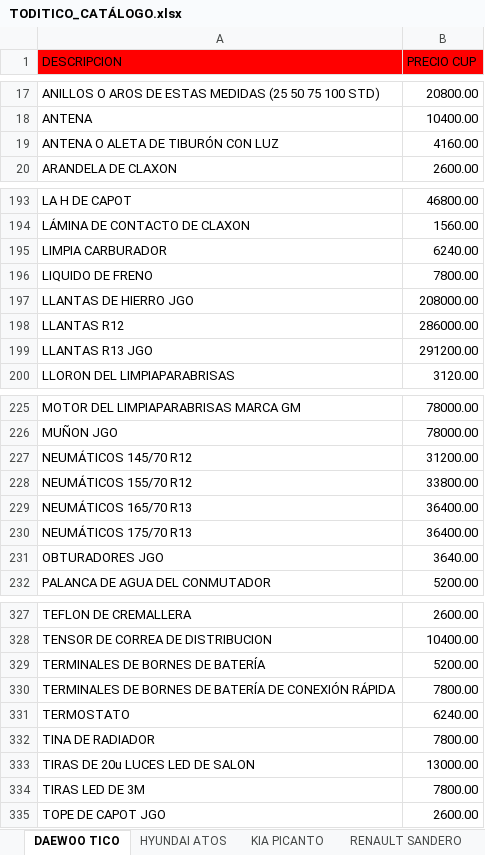
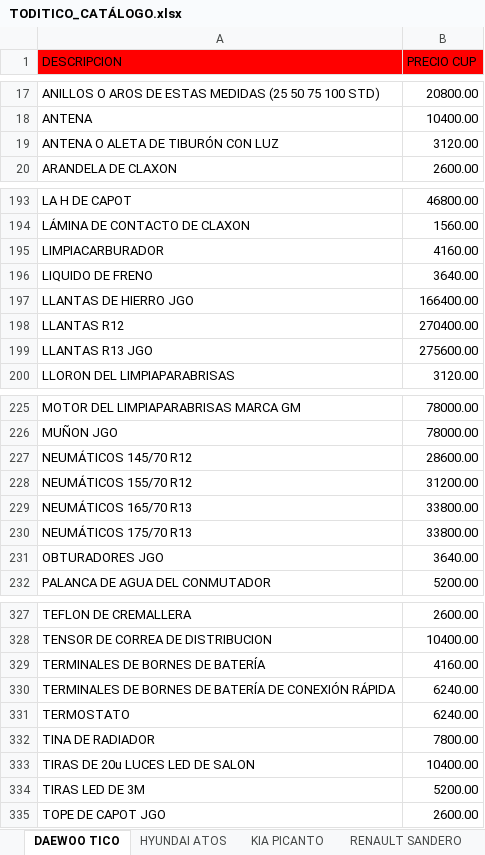
Before and after one commit to info-toditico/info-toditico.github.io, an Excel workbook: clientes/files/TODITICO_CATÁLOGO.xlsx, sheet DAEWOO TICO, drawn as a sheet; only a part is shown, gaps mark what is left out; values as stored, in another font and other column widths than the file's, no borders; removed rows and columns are numbered as before the commit, all else as after; the diff covers the shown part only; the diff names each change by its address in the sheet, - before the commit and + after, or states it on an @@ line.

```diff
--- a/clientes/files/TODITICO_CATÁLOGO.xlsx (sheet DAEWOO TICO)
+++ b/clientes/files/TODITICO_CATÁLOGO.xlsx (sheet DAEWOO TICO)
-B19 (PRECIO CUP): 4160.00
+B19 (PRECIO CUP): 3120.00
-row 195: LIMPIA CARBURADOR | 6240.00
+row 195: LIMPIACARBURADOR | 4160.00
-B196 (PRECIO CUP): 7800.00
+B196 (PRECIO CUP): 3640.00
-B197 (PRECIO CUP): 208000.00
+B197 (PRECIO CUP): 166400.00
-B198 (PRECIO CUP): 286000.00
+B198 (PRECIO CUP): 270400.00
-B199 (PRECIO CUP): 291200.00
+B199 (PRECIO CUP): 275600.00
-B227 (PRECIO CUP): 31200.00
+B227 (PRECIO CUP): 28600.00
-B228 (PRECIO CUP): 33800.00
+B228 (PRECIO CUP): 31200.00
-B229:B230 (PRECIO CUP): 36400.00
+B229:B230 (PRECIO CUP): 33800.00
-B329 (PRECIO CUP): 5200.00
+B329 (PRECIO CUP): 4160.00
-B330 (PRECIO CUP): 7800.00
+B330 (PRECIO CUP): 6240.00
-B333 (PRECIO CUP): 13000.00
+B333 (PRECIO CUP): 10400.00
-B334 (PRECIO CUP): 7800.00
+B334 (PRECIO CUP): 5200.00
```
Also changed, not shown: 7 edited cells elsewhere in this sheet, sheet ACEITES, LUBRICANTES Y OTROS, sheet KIA PICANTO, sheet HYUNDAI ATOS, sheet RENAULT SANDERO, 1 other file.
